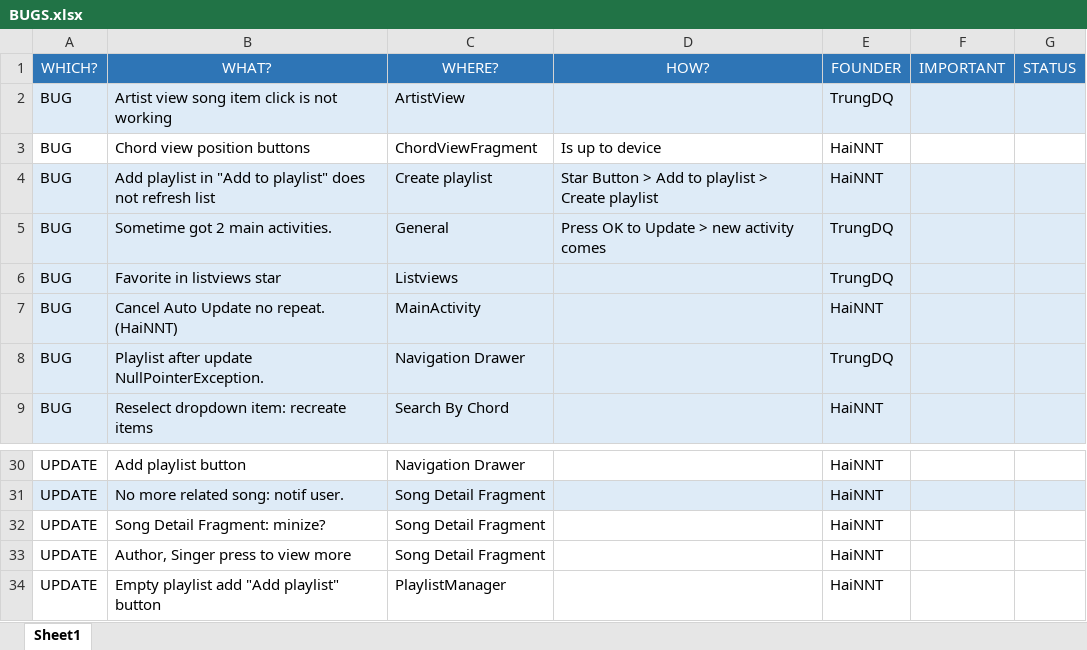
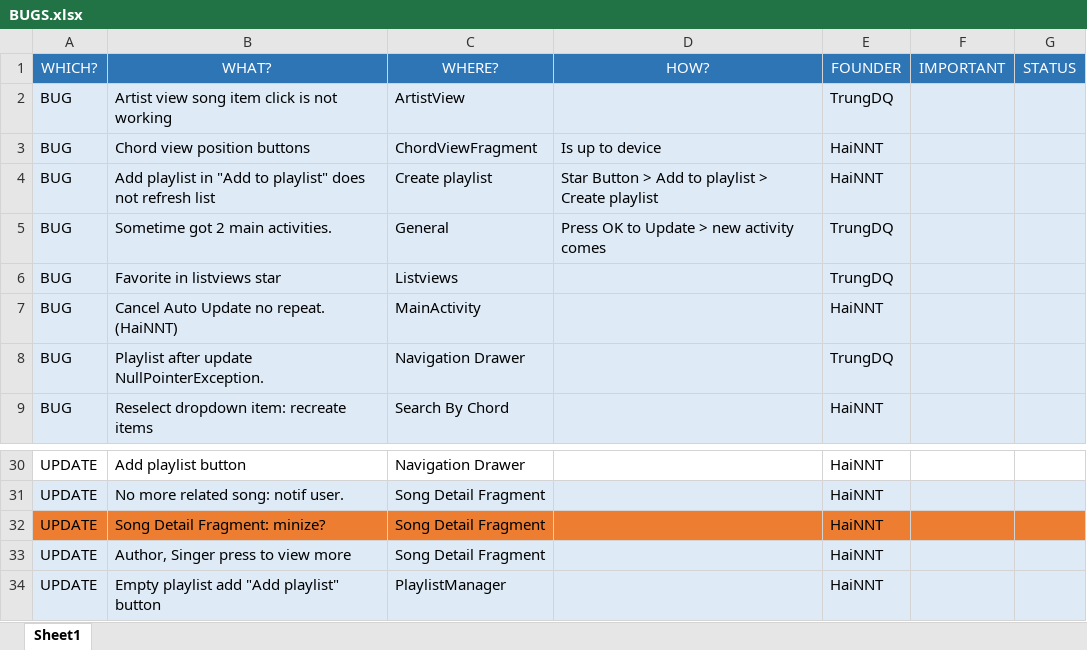
Before and after one commit to hqt/hopamchuan, an Excel workbook: Document/Release/BUGS.xlsx, sheet Sheet1, drawn as a sheet; only a part is shown, gaps mark what is left out; values as stored, in another font and other column widths than the file's, no borders; conditional formats not drawn; the diff names each change by its address in the sheet, - before the commit and + after, or states it on an @@ line.

```diff
--- a/Document/Release/BUGS.xlsx (sheet Sheet1)
+++ b/Document/Release/BUGS.xlsx (sheet Sheet1)
-A3:G3 fill: none
+A3:G3 fill: #DEEBF7
-A32:G32 fill: none
+A32:G32 fill: #ED7D31
-A33:G34 fill: none
+A33:G34 fill: #DEEBF7
```
Also changed, not shown: 19 other files.
